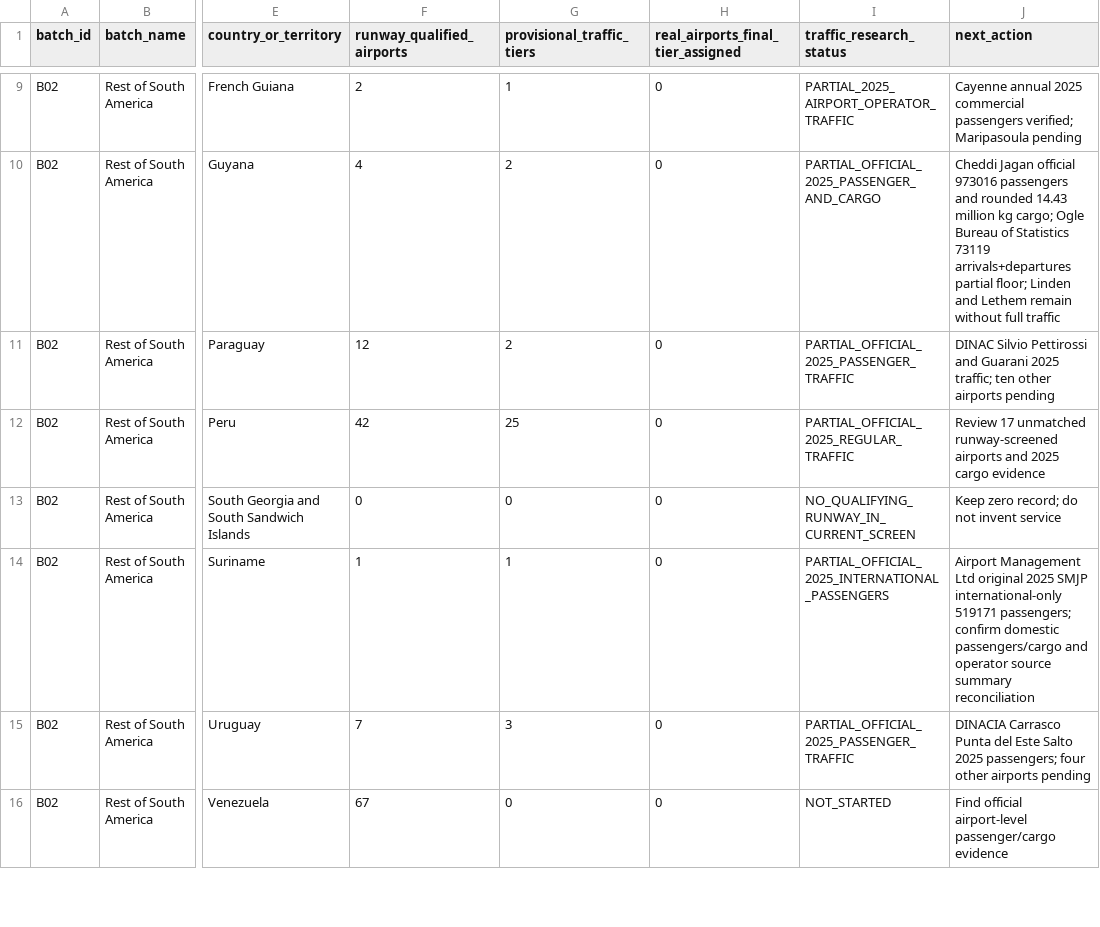
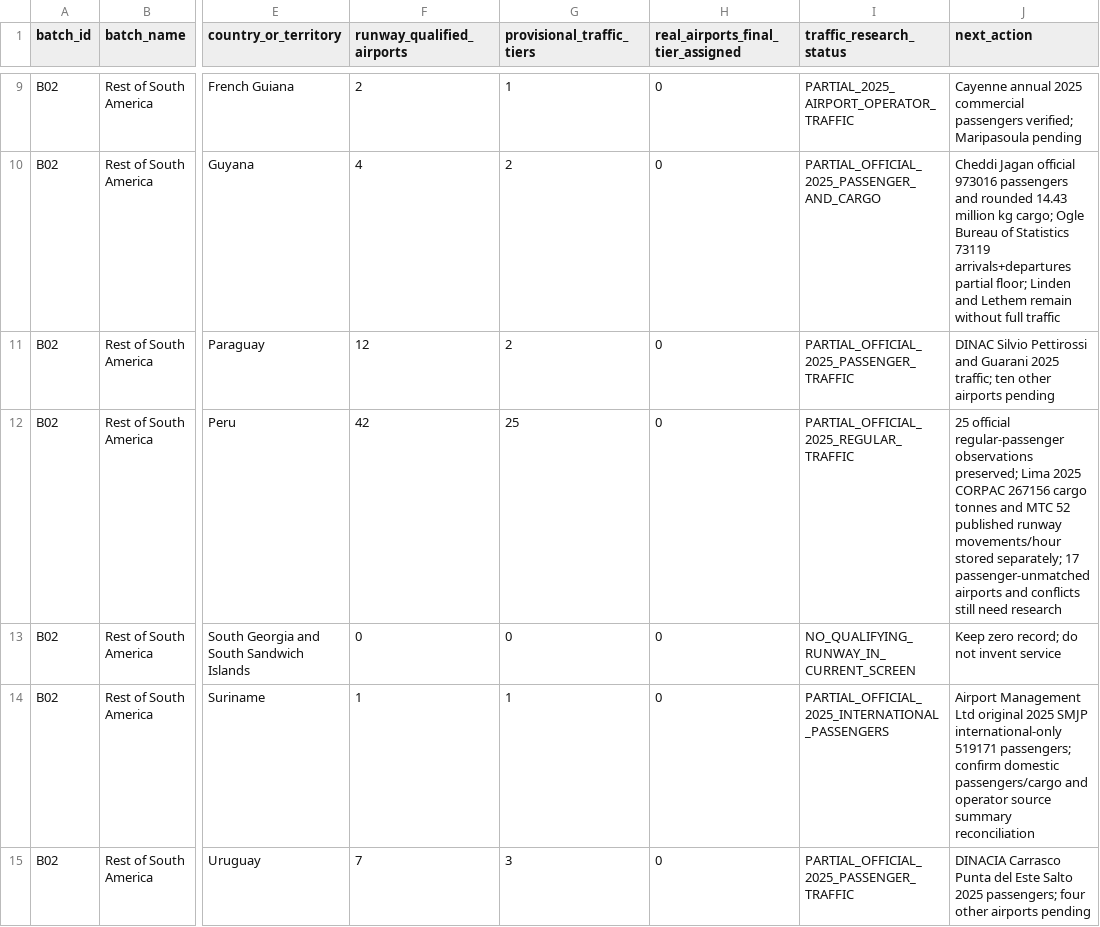
Before and after one commit to bracko87/Airlinerra, a CSV file: data/airports/classification/country_research_progress.csv, drawn as a sheet; only a part is shown, gaps mark what is left out; the shorter side is filled out with more unchanged rows; the diff names each change by its address in the sheet, - before the commit and + after, or states it on an @@ line.

Commit message:
fix(airports): validate B02 cargo/suriname evidence; add Lima cargo and runway capacity handoff

```diff
--- a/data/airports/classification/country_research_progress.csv
+++ b/data/airports/classification/country_research_progress.csv
-J12 (next_action): Review 17 unmatched runway-screened airports and 2025 cargo evidence
+J12 (next_action): 25 official regular-passenger observations preserved; Lima 2025 CORPAC 267156 cargo tonnes and MTC 52 published runway movements/hour stored separately; 17 passenger-unmatched airports and conflicts still need research
```
Also changed, not shown: data/airports/classification/airport_classification_review.csv, data/airports/commercial/batchB02/b02_official_2025_source_index.csv, 10 other files.
